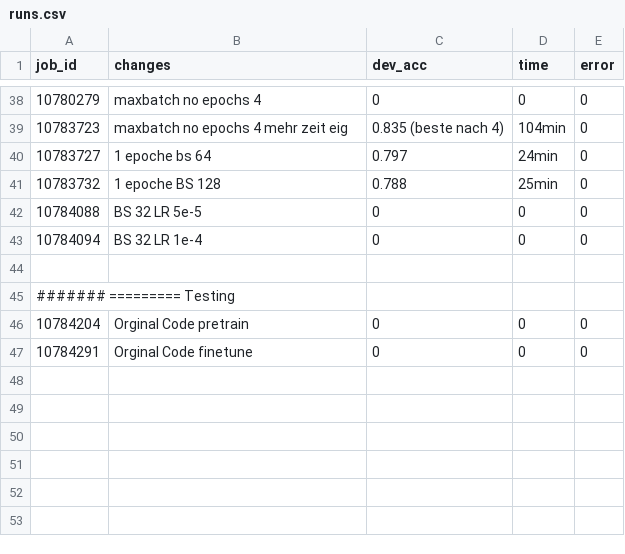
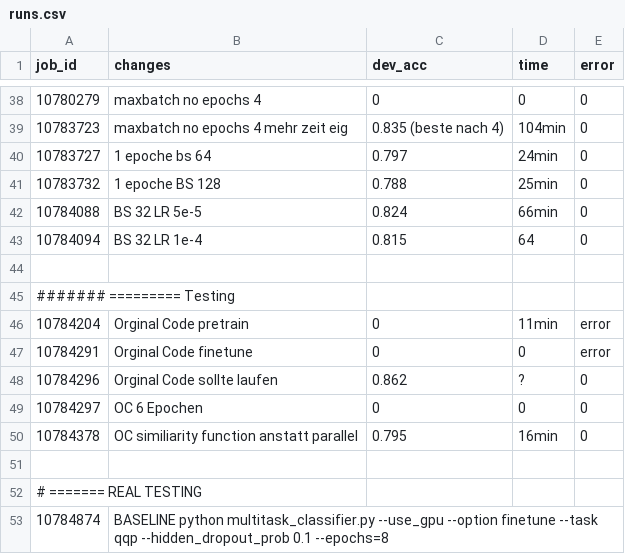
Before and after one commit to qub3s/nlp_2025_NiceLovablePeople, a CSV file: runs.csv, drawn as a sheet; only a part is shown, gaps mark what is left out.

```diff
--- a/runs.csv
+++ b/runs.csv
@@ -41,7 +41,13 @@ job_id, changes, dev_acc, time, error
 10783732, 1 epoche BS 128,0.788,25min,0
-10784088, BS 32 LR 5e-5,0,0,0
-10784094, BS 32 LR 1e-4,0,0,0
+10784088, BS 32 LR 5e-5,0.824,66min,0
+10784094, BS 32 LR 1e-4,0.815,64,0
 
 ####### ========= Testing
-10784204, Orginal Code pretrain,0,0,0
-10784291, Orginal Code finetune,0,0,0
+10784204, Orginal Code pretrain,0,11min,error
+10784291, Orginal Code finetune,0,0,error
+10784296, Orginal Code sollte laufen,0.862,?,0
+10784297, OC 6 Epochen,0,0,0
+10784378, OC similiarity function anstatt parallel,0.795,16min,0
+
+# ======= REAL TESTING
+10784874, BASELINE python multitask_classifier.py --use_gpu --option finetune --task qqp --hidden_dropout_prob 0.1 --epochs=8
```
Also changed, not shown: 5 other files.
